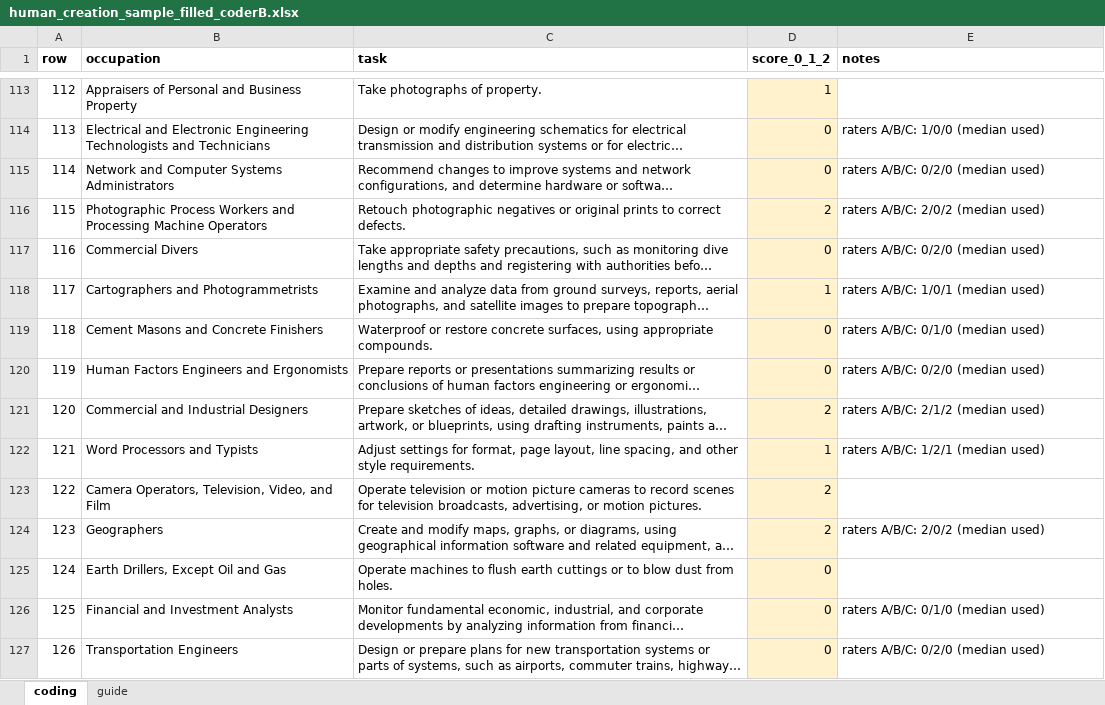
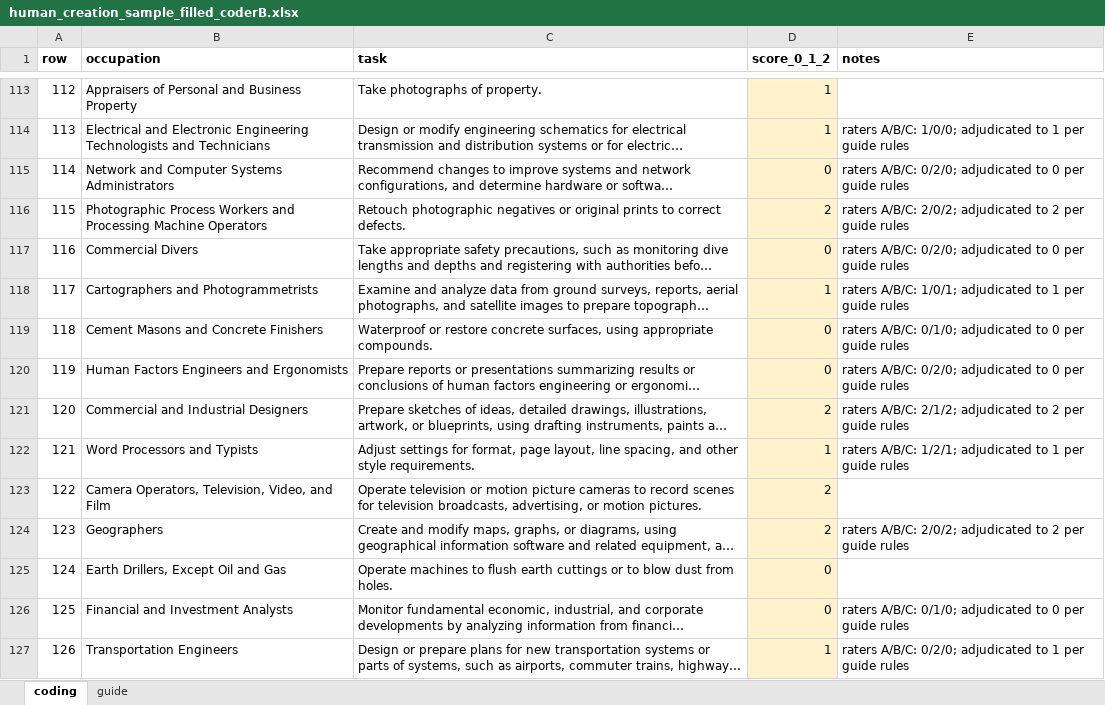
Before and after one commit to ooklee-sudo/fluffy-meme, an Excel workbook: data/human_creation_sample_filled_coderB.xlsx, sheet coding, drawn as a sheet; only a part is shown, gaps mark what is left out; long unchanged cells end in …; values as stored, in another font and other column widths than the file's, no borders; the diff covers the shown part only; the diff names each change by its address in the sheet, - before the commit and + after, or states it on an @@ line.

```diff
--- a/data/human_creation_sample_filled_coderB.xlsx (sheet coding)
+++ b/data/human_creation_sample_filled_coderB.xlsx (sheet coding)
-D114 (score_0_1_2): 0
+D114 (score_0_1_2): 1
-E114 (notes): raters A/B/C: 1/0/0 (median used)
+E114 (notes): raters A/B/C: 1/0/0; adjudicated to 1 per guide rules
-E115 (notes): raters A/B/C: 0/2/0 (median used)
+E115 (notes): raters A/B/C: 0/2/0; adjudicated to 0 per guide rules
-E116 (notes): raters A/B/C: 2/0/2 (median used)
+E116 (notes): raters A/B/C: 2/0/2; adjudicated to 2 per guide rules
-E117 (notes): raters A/B/C: 0/2/0 (median used)
+E117 (notes): raters A/B/C: 0/2/0; adjudicated to 0 per guide rules
-E118 (notes): raters A/B/C: 1/0/1 (median used)
+E118 (notes): raters A/B/C: 1/0/1; adjudicated to 1 per guide rules
-E119 (notes): raters A/B/C: 0/1/0 (median used)
+E119 (notes): raters A/B/C: 0/1/0; adjudicated to 0 per guide rules
-E120 (notes): raters A/B/C: 0/2/0 (median used)
+E120 (notes): raters A/B/C: 0/2/0; adjudicated to 0 per guide rules
-E121 (notes): raters A/B/C: 2/1/2 (median used)
+E121 (notes): raters A/B/C: 2/1/2; adjudicated to 2 per guide rules
-E122 (notes): raters A/B/C: 1/2/1 (median used)
+E122 (notes): raters A/B/C: 1/2/1; adjudicated to 1 per guide rules
-E124 (notes): raters A/B/C: 2/0/2 (median used)
+E124 (notes): raters A/B/C: 2/0/2; adjudicated to 2 per guide rules
-E126 (notes): raters A/B/C: 0/1/0 (median used)
+E126 (notes): raters A/B/C: 0/1/0; adjudicated to 0 per guide rules
-D127 (score_0_1_2): 0
+D127 (score_0_1_2): 1
-E127 (notes): raters A/B/C: 0/2/0 (median used)
+E127 (notes): raters A/B/C: 0/2/0; adjudicated to 1 per guide rules
```
Also changed, not shown: 72 edited cells elsewhere in this sheet.
